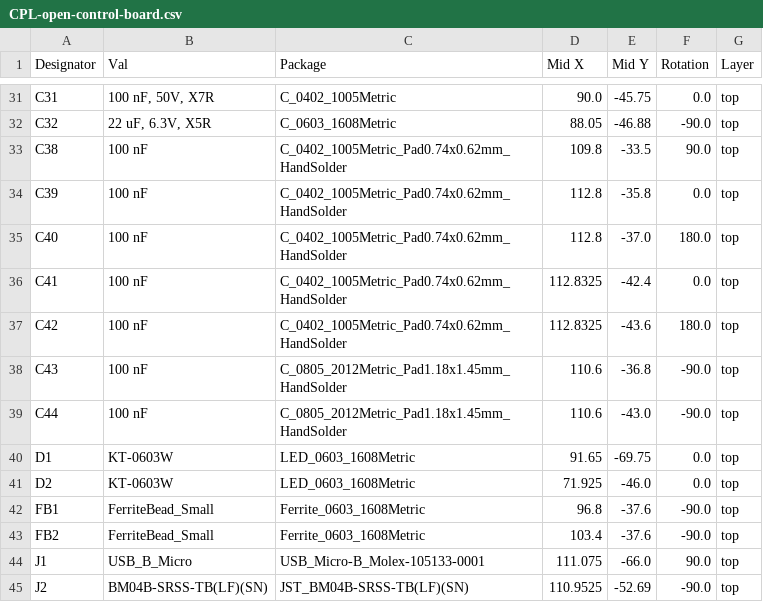
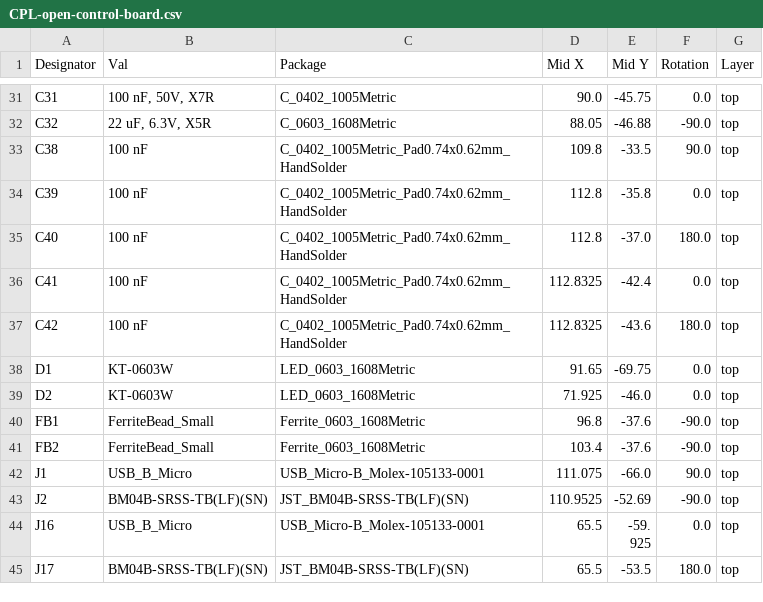
Before and after one commit to variegated-coffee/all-purpose-espresso-controller, a CSV file: manufacturing-data/r0b/CPL-open-control-board.csv, drawn as a sheet; only a part is shown, gaps mark what is left out; the shorter side is filled out with more unchanged rows; the diff names each change by its address in the sheet, - before the commit and + after, or states it on an @@ line.

```diff
--- a/manufacturing-data/r0b/CPL-open-control-board.csv
+++ b/manufacturing-data/r0b/CPL-open-control-board.csv
-row 38: C43 | 100 nF | C_0805_2012Metric_Pad1.18x1.45mm_HandSolder | 110.6 | -36.8 | -90.0 | top
-row 39: C44 | 100 nF | C_0805_2012Metric_Pad1.18x1.45mm_HandSolder | 110.6 | -43.0 | -90.0 | top
```
Also changed, not shown: manufacturing-data/r0b/BOM-open-control-board.csv, 7 other files.
